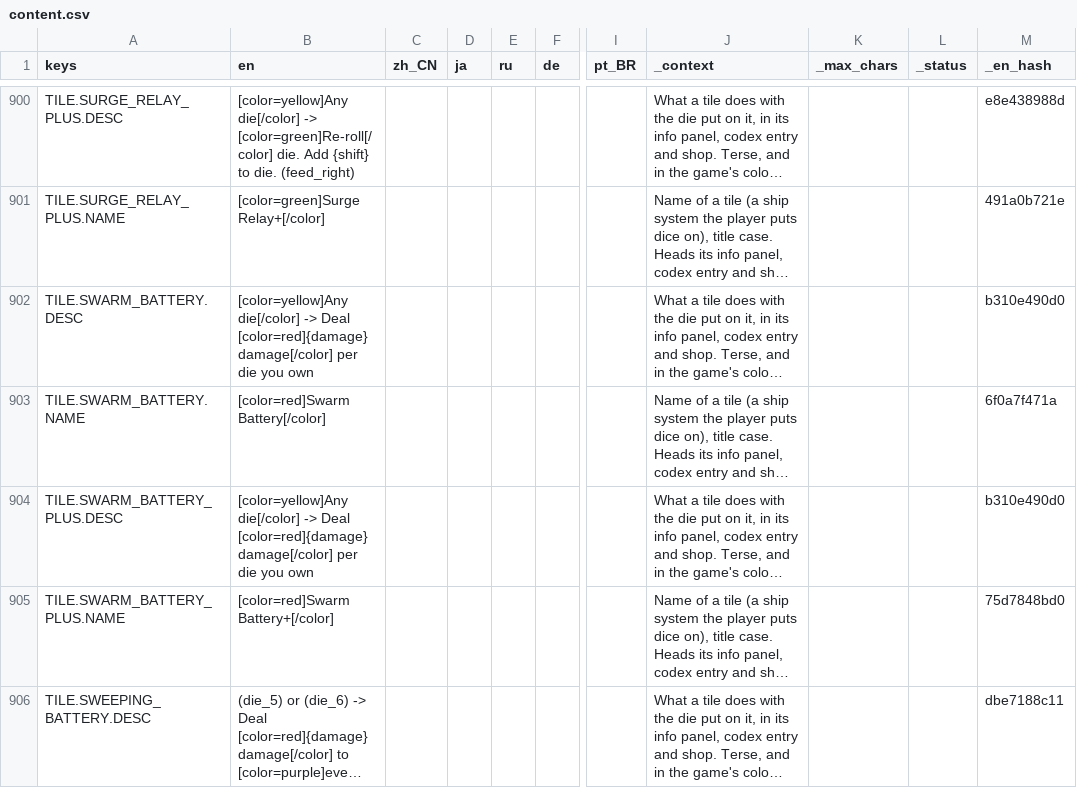
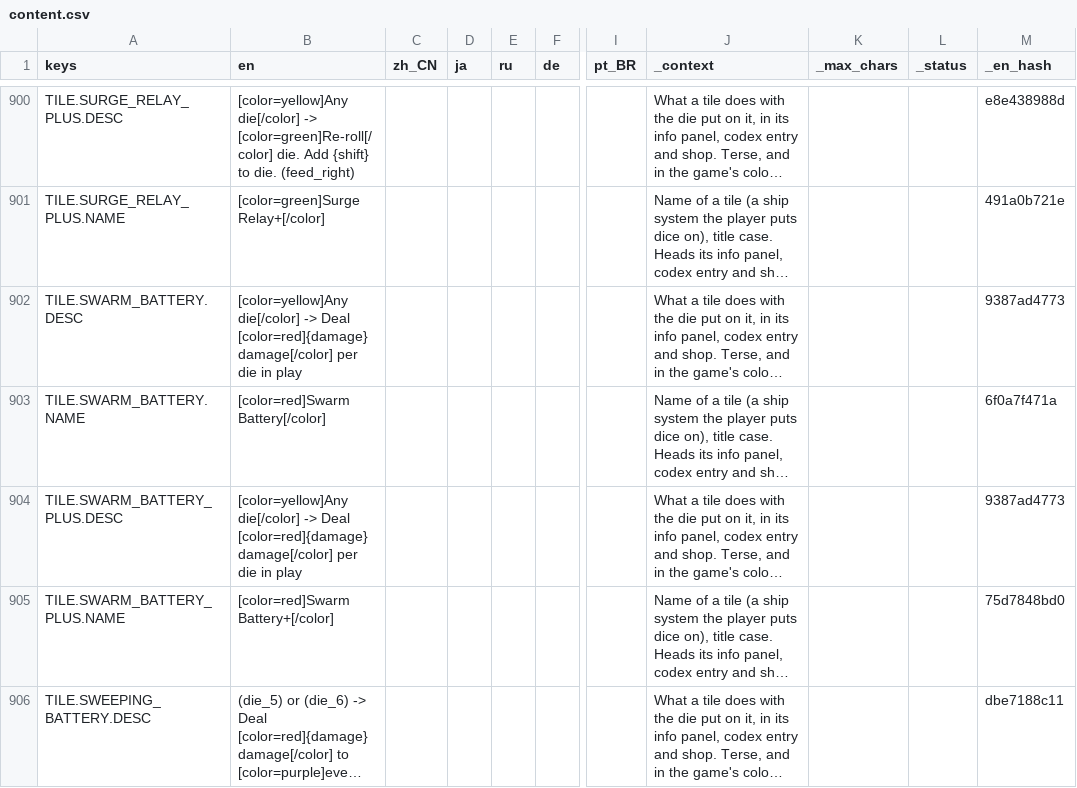
Before and after one commit to Andrew-D-Gibson/DieFighter, a CSV file: Localization/content.csv, drawn as a sheet; only a part is shown, gaps mark what is left out; long unchanged cells end in …; the diff names each change by its address in the sheet, - before the commit and + after, or states it on an @@ line.

```diff
--- a/Localization/content.csv
+++ b/Localization/content.csv
-B902 (en): …per die you own
+B902 (en): …per die in play
-M902 (_en_hash): b310e490d0
+M902 (_en_hash): 9387ad4773
-B904 (en): …per die you own
+B904 (en): …per die in play
-M904 (_en_hash): b310e490d0
+M904 (_en_hash): 9387ad4773
```
Also changed, not shown: 19 other files.
